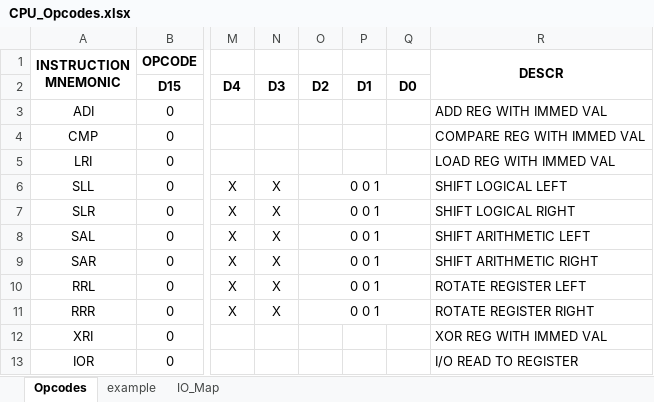
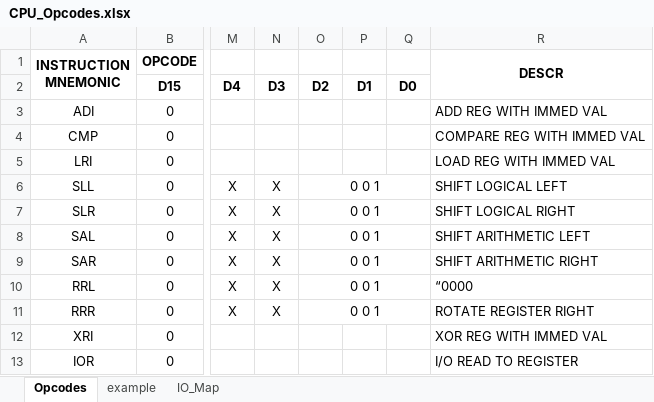
Before and after one commit to douggilliland/Design_A_CPU, an Excel workbook: Docs/CPU_Opcodes.xlsx, sheet Opcodes, drawn as a sheet; only a part is shown, gaps mark what is left out; values as stored, in another font and other column widths than the file's, no borders; the diff names each change by its address in the sheet, - before the commit and + after, or states it on an @@ line.

Commit message:
Update opcode table

```diff
--- a/Docs/CPU_Opcodes.xlsx (sheet Opcodes)
+++ b/Docs/CPU_Opcodes.xlsx (sheet Opcodes)
-R10: ROTATE REGISTER LEFT
+R10: “0000
```
Also changed, not shown: 2 other files.
